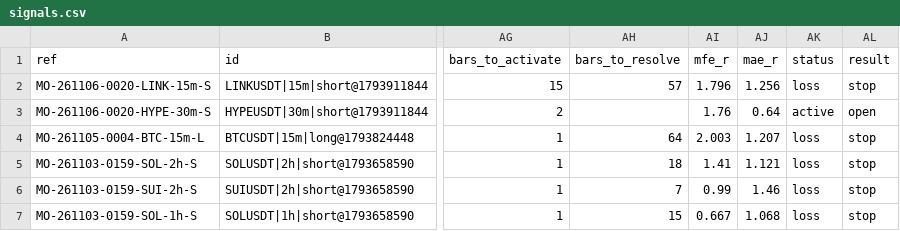
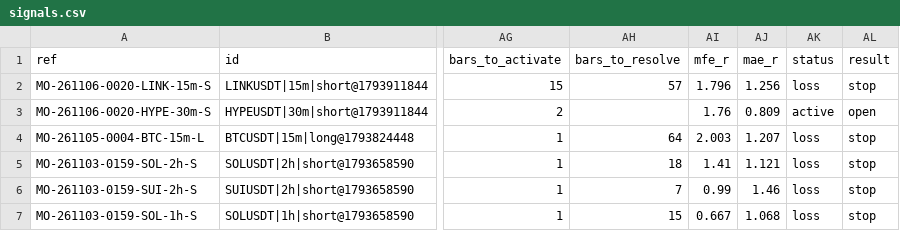
Before and after one commit to msmadanni88/market-observatory, a CSV file: brief/signals.csv, drawn as a sheet; only a part is shown, gaps mark what is left out; the diff names each change by its address in the sheet, - before the commit and + after, or states it on an @@ line.

```diff
--- a/brief/signals.csv
+++ b/brief/signals.csv
-AJ3 (mae_r): 0.64
+AJ3 (mae_r): 0.809
```
Also changed, not shown: 1 other file.
